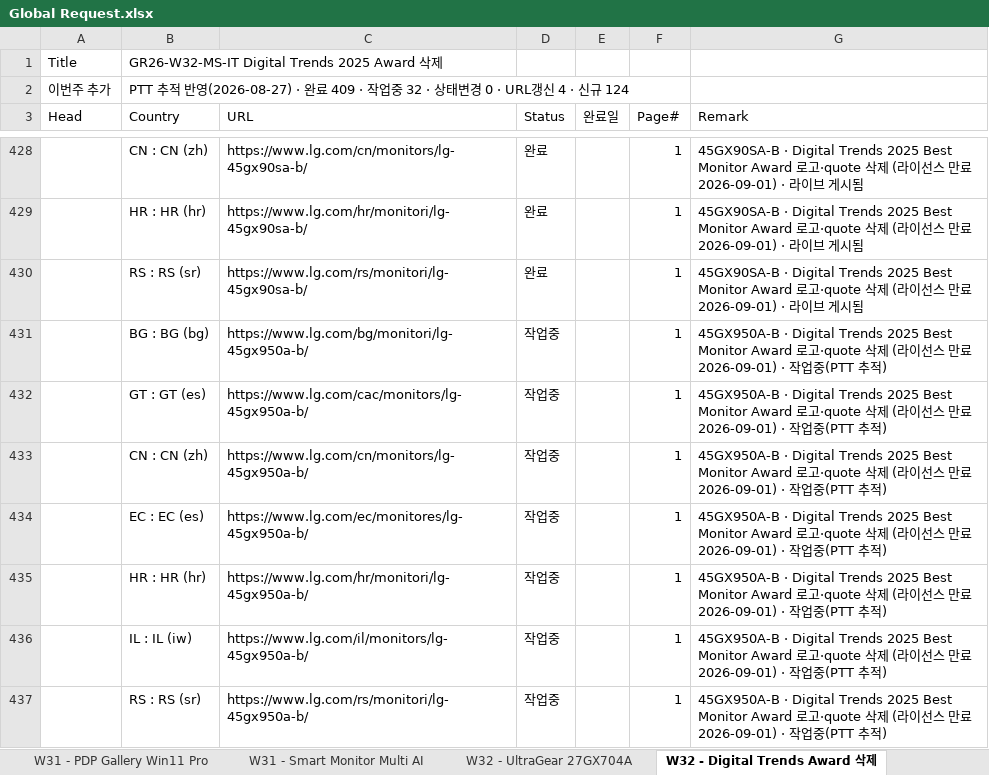
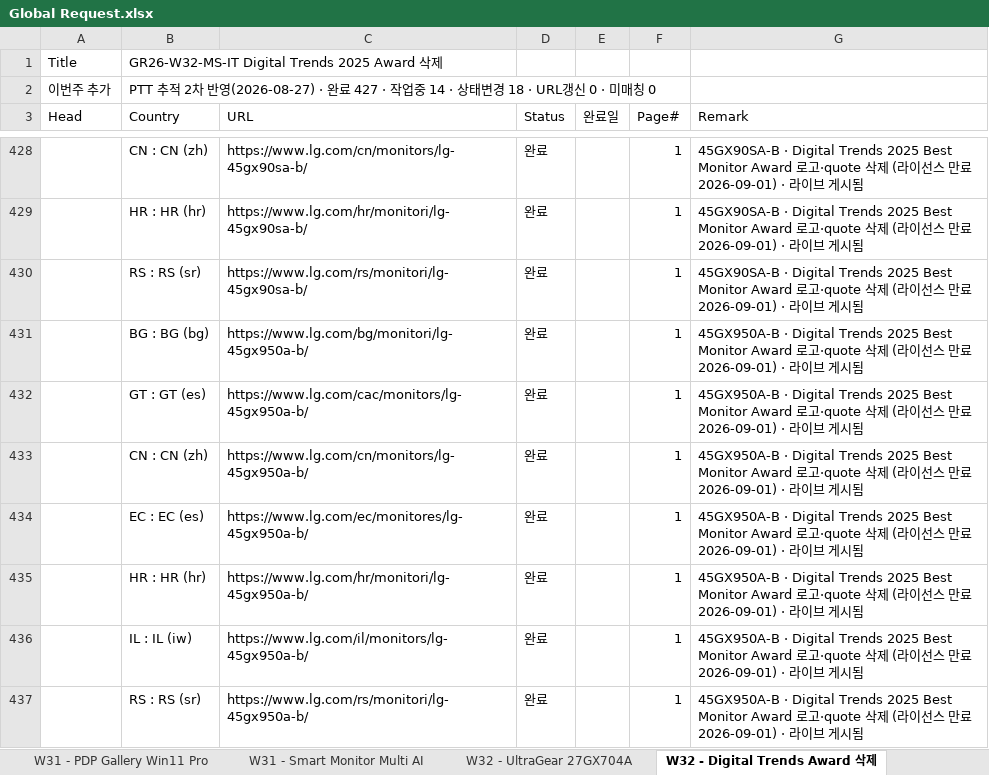
Before and after one commit to towdew/hs-dashboard, an Excel workbook: it/Global Request.xlsx, sheet W32 - Digital Trends Award 삭제, drawn as a sheet; only a part is shown, gaps mark what is left out; values as stored, in another font and other column widths than the file's, no borders; the diff covers the shown part only; the diff names each change by its address in the sheet, - before the commit and + after, or states it on an @@ line.

```diff
--- a/it/Global Request.xlsx (sheet W32 - Digital Trends Award 삭제)
+++ b/it/Global Request.xlsx (sheet W32 - Digital Trends Award 삭제)
-B2 (Country): PTT 추적 반영(2026-08-27) · 완료 409 · 작업중 32 · 상태변경 0 · URL갱신 4 · 신규 124
+B2 (Country): PTT 추적 2차 반영(2026-08-27) · 완료 427 · 작업중 14 · 상태변경 18 · URL갱신 0 · 미매칭 0
-D431:D437 (Status): 작업중
+D431:D437 (Status): 완료
-G431:G437 (Remark): …2026-09-01) · 작업중(PTT 추적)
+G431:G437 (Remark): …2026-09-01) · 라이브 게시됨
```
Also changed, not shown: 23 edited cells elsewhere in this sheet, 1 other file.
